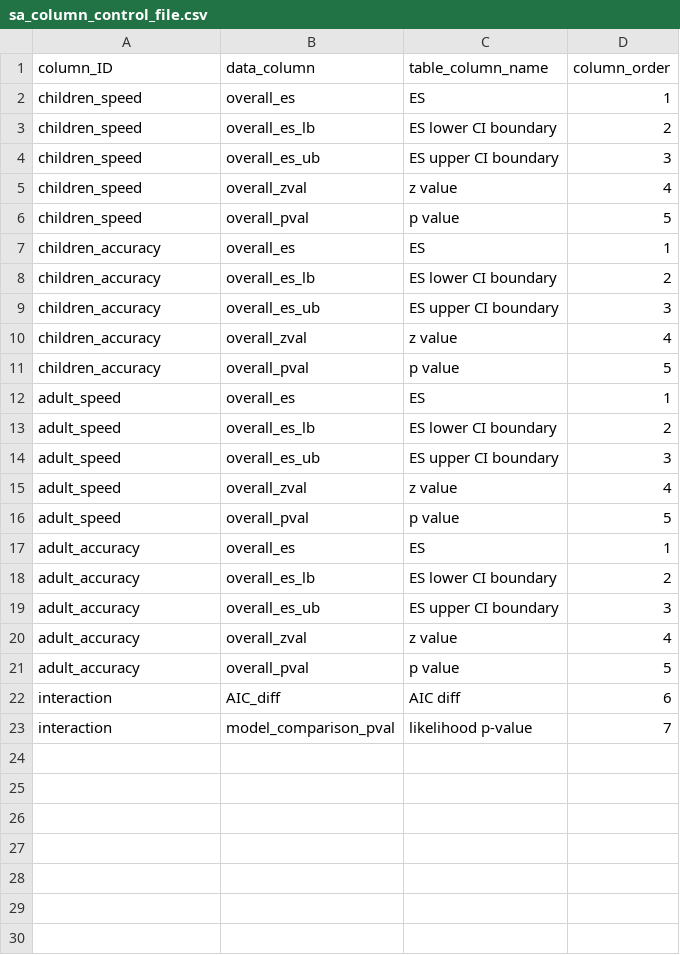
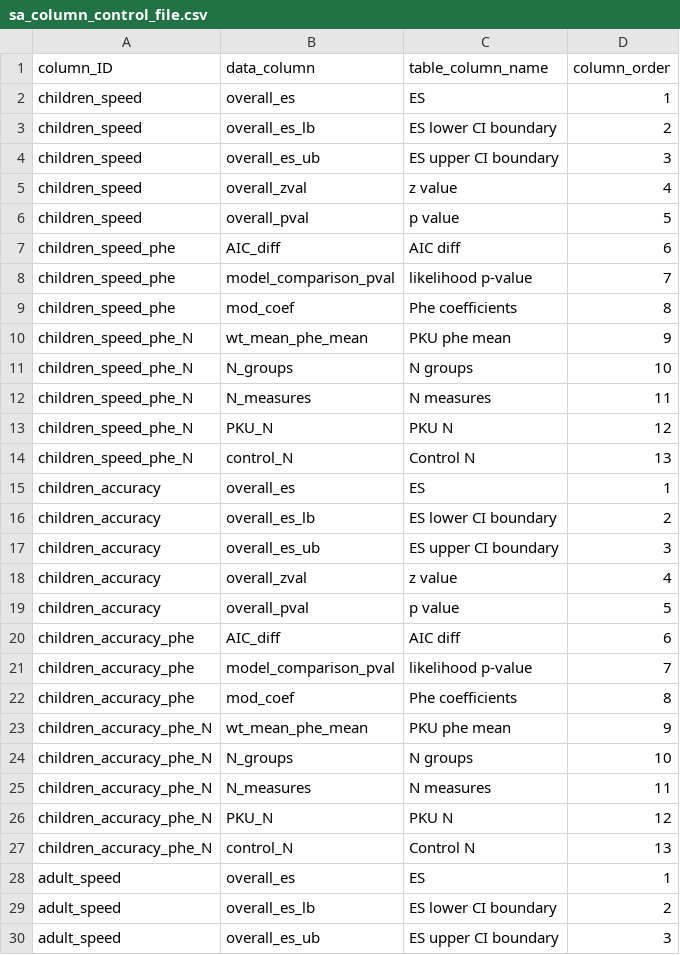
Before and after one commit to olsonac/extract_table_from_data, a CSV file: sa_column_control_file.csv, drawn as a sheet; only a part is shown; the shorter side is filled out with more unchanged rows; the diff covers the shown part only; the diff names each change by its address in the sheet, - before the commit and + after, or states it on an @@ line.

```diff
--- a/sa_column_control_file.csv
+++ b/sa_column_control_file.csv
+row 7: children_speed_phe | AIC_diff | AIC diff | 6
+row 8: children_speed_phe | model_comparison_pval | likelihood p-value | 7
+row 9: children_speed_phe | mod_coef | Phe coefficients | 8
+row 10: children_speed_phe_N | wt_mean_phe_mean | PKU phe mean | 9
+row 11: children_speed_phe_N | N_groups | N groups | 10
+row 12: children_speed_phe_N | N_measures | N measures | 11
+row 13: children_speed_phe_N | PKU_N | PKU N | 12
+row 14: children_speed_phe_N | control_N | Control N | 13
+row 20: children_accuracy_phe | AIC_diff | AIC diff | 6
+row 21: children_accuracy_phe | model_comparison_pval | likelihood p-value | 7
+row 22: children_accuracy_phe | mod_coef | Phe coefficients | 8
+row 23: children_accuracy_phe_N | wt_mean_phe_mean | PKU phe mean | 9
+row 24: children_accuracy_phe_N | N_groups | N groups | 10
+row 25: children_accuracy_phe_N | N_measures | N measures | 11
+row 26: children_accuracy_phe_N | PKU_N | PKU N | 12
+row 27: children_accuracy_phe_N | control_N | Control N | 13
```
Also changed, not shown: 16 added rows elsewhere in this file, sa_line_control_file.csv, 3 other files.
